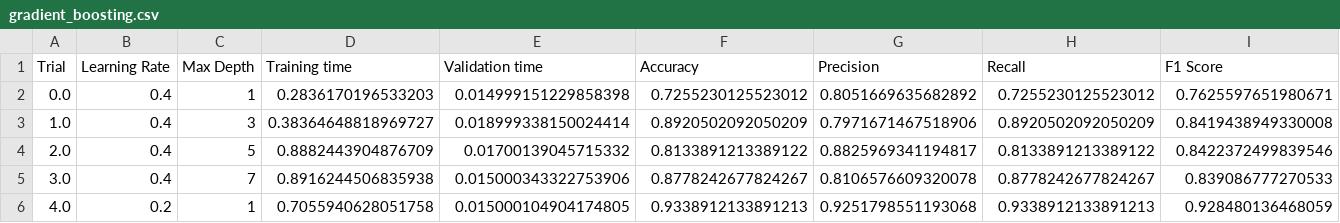
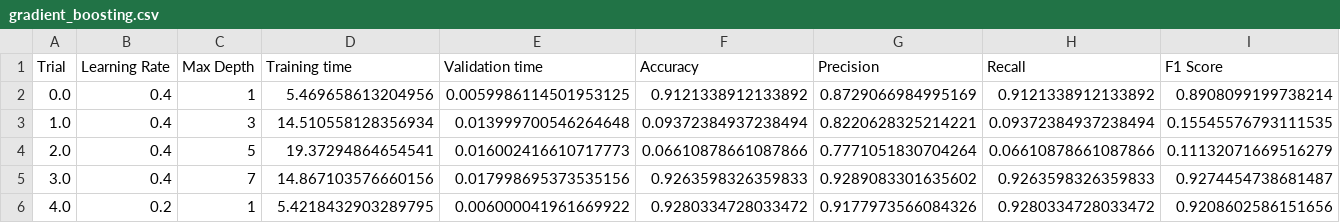
Before and after one commit to Daniel-Dumitrescu/csi4142-project, a CSV file: supervised_learning/temp_results/gradient_boosting.csv, drawn as a sheet; only a part is shown; the diff covers the shown part only.

Commit message:
Modified gradient boosting to use non hist

```diff
--- a/supervised_learning/temp_results/gradient_boosting.csv
+++ b/supervised_learning/temp_results/gradient_boosting.csv
@@ -1,6 +1,6 @@
 Trial,Learning Rate,Max Depth,Training time,Validation time,Accuracy,Precision,Recall,F1 Score
-0.0,0.4,1,0.2836170196533203,0.014999151229858398,0.7255230125523012,0.8051669635682892,0.7255230125523012,0.7625597651980671
-1.0,0.4,3,0.38364648818969727,0.018999338150024414,0.8920502092050209,0.7971671467518906,0.8920502092050209,0.8419438949330008
-2.0,0.4,5,0.8882443904876709,0.01700139045715332,0.8133891213389122,0.8825969341194817,0.8133891213389122,0.8422372499839546
-3.0,0.4,7,0.8916244506835938,0.015000343322753906,0.8778242677824267,0.8106576609320078,0.8778242677824267,0.839086777270533
-4.0,0.2,1,0.7055940628051758,0.015000104904174805,0.9338912133891213,0.9251798551193068,0.9338912133891213,0.928480136468059
+0.0,0.4,1,5.469658613204956,0.0059986114501953125,0.9121338912133892,0.8729066984995169,0.9121338912133892,0.8908099199738214
+1.0,0.4,3,14.510558128356934,0.013999700546264648,0.09372384937238494,0.8220628325214221,0.09372384937238494,0.15545576793111535
+2.0,0.4,5,19.37294864654541,0.016002416610717773,0.06610878661087866,0.7771051830704264,0.06610878661087866,0.11132071669516279
+3.0,0.4,7,14.867103576660156,0.017998695373535156,0.9263598326359833,0.9289083301635602,0.9263598326359833,0.9274454738681487
+4.0,0.2,1,5.4218432903289795,0.006000041961669922,0.9280334728033472,0.9177973566084326,0.9280334728033472,0.9208602586151656
```
Also changed, not shown: 130 edited cells elsewhere in this file, 1 other file.
